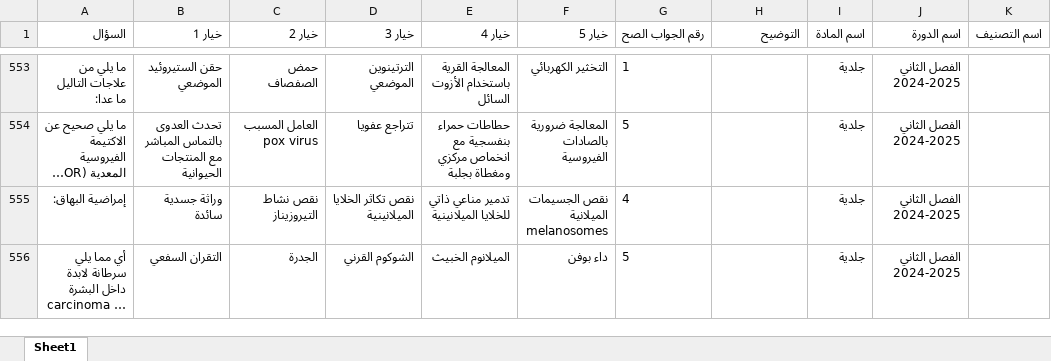
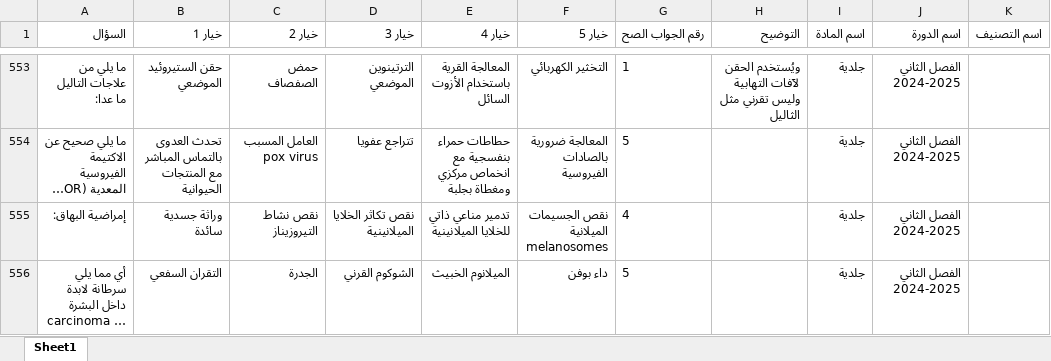
Before and after one commit to webdr-creator/Excel, an Excel workbook: MCQD.xlsx, sheet Sheet1, drawn as a sheet; only a part is shown, gaps mark what is left out; long unchanged cells end in …; values as stored, in another font and other column widths than the file's, no borders; the diff covers the shown part only; the diff names each change by its address in the sheet, - before the commit and + after, or states it on an @@ line.

Commit message:
WAY Corrector - تحديث الملف: 9/30/2025, 1:19:05 AM

```diff
--- a/MCQD.xlsx (sheet Sheet1)
+++ b/MCQD.xlsx (sheet Sheet1)
-H553 (التوضيح): (empty)
+H553 (التوضيح): ويُستخدم الحقن لآفات التهابية وليس تقرني مثل الثاليل
```
Also changed, not shown: 27 edited cells elsewhere in this sheet.
